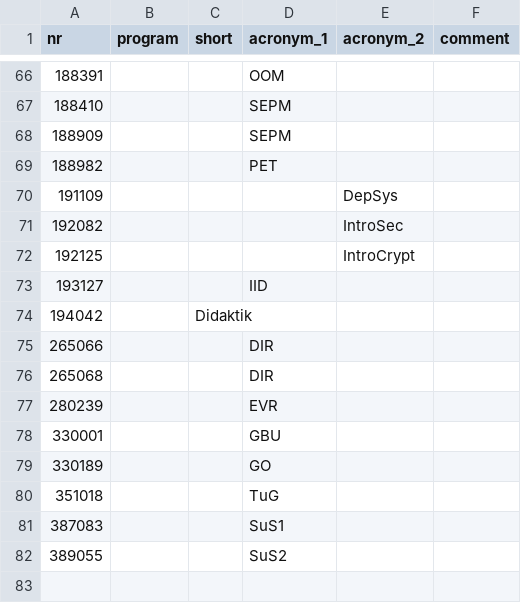
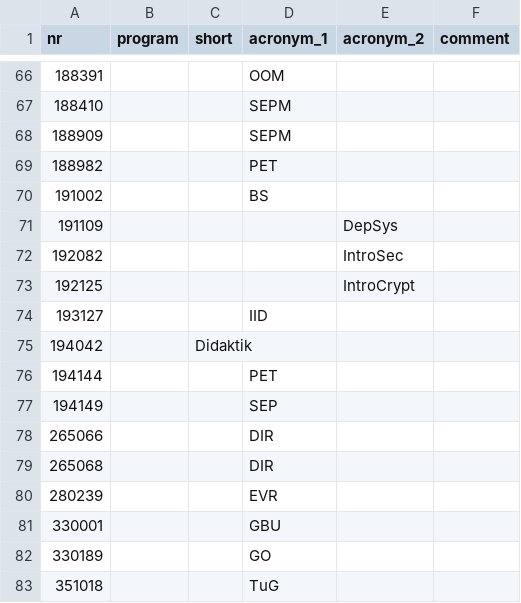
Before and after one commit to NerLOR/tucal, a CSV file: data/course_acronyms.csv, drawn as a sheet; only a part is shown, gaps mark what is left out; the shorter side is filled out with more unchanged rows.

Commit message:
Update course acronyms

```diff
--- a/data/course_acronyms.csv
+++ b/data/course_acronyms.csv
@@ -69,2 +69,3 @@ nr,program,short,acronym_1,acronym_2,comment
 188982,,,PET,,
+191002,,,BS,,
 191109,,,,DepSys,
@@ -74,2 +75,4 @@ nr,program,short,acronym_1,acronym_2,comment
 194042,,Didaktik,,,
+194144,,,PET,,
+194149,,,SEP,,
 265066,,,DIR,,
```
